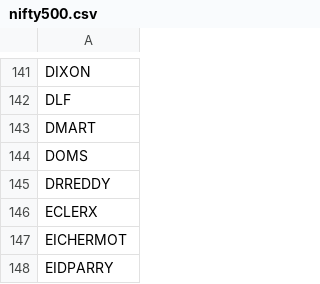
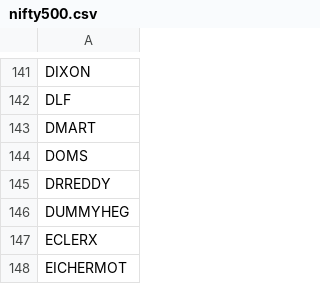
Before and after one commit to rishabhjain0295-web/nifty500-momentum-backtest, a CSV file: data/universes/nifty500.csv, drawn as a sheet; only a part is shown, gaps mark what is left out; the shorter side is filled out with more unchanged rows.

```diff
--- a/data/universes/nifty500.csv
+++ b/data/universes/nifty500.csv
@@ -145,2 +145,3 @@ DOMS
 DRREDDY
+DUMMYHEG
 ECLERX
```
Also changed, not shown: data/universes/niftymicrocap250.csv, data/universes/niftysmallcap250.csv, 1 other file.
